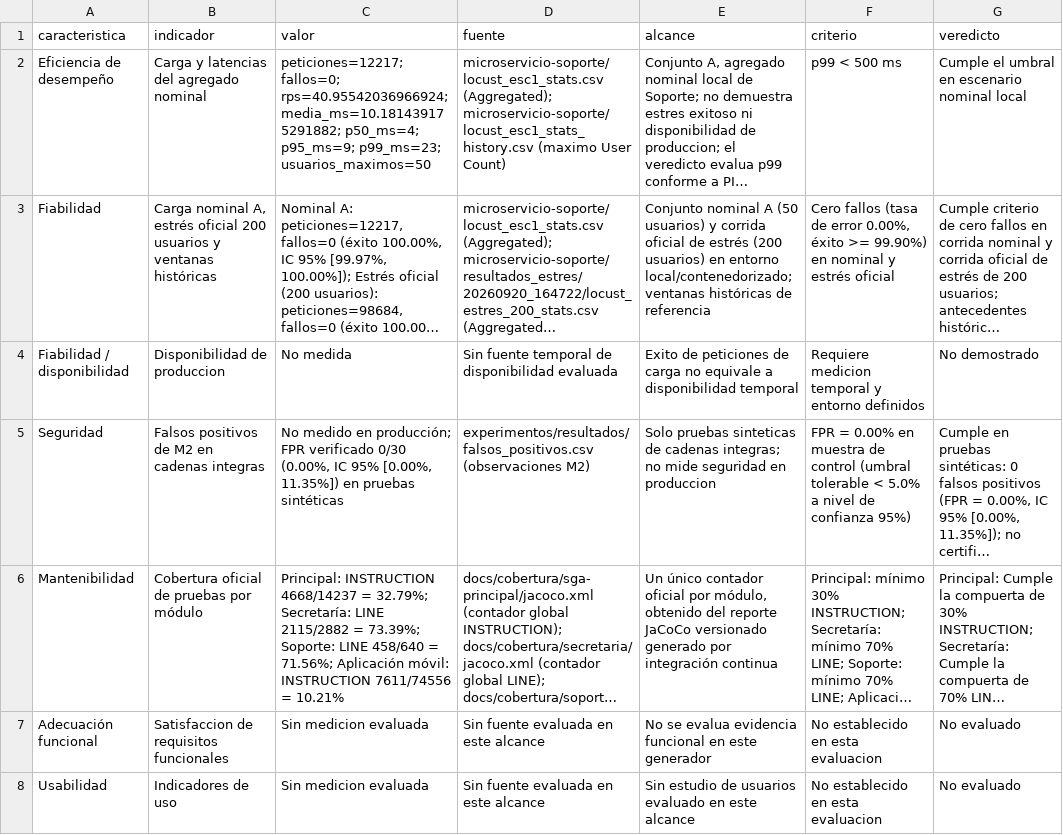
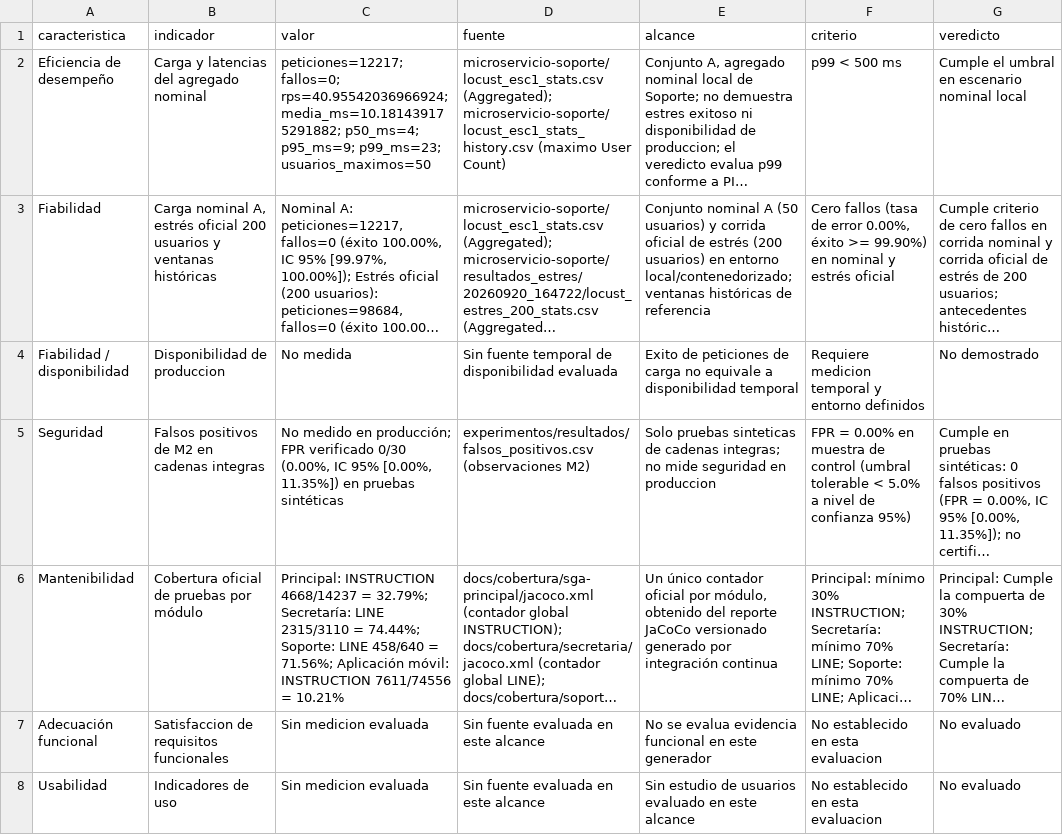
Before and after one commit to gleiston-guerrero/acadtrace, a CSV file: docs/experimentos/resultados/matriz_iso25010.csv, drawn as a sheet; only a part is shown; long unchanged cells end in …; the diff names each change by its address in the sheet, - before the commit and + after, or states it on an @@ line.

```diff
--- a/docs/experimentos/resultados/matriz_iso25010.csv
+++ b/docs/experimentos/resultados/matriz_iso25010.csv
-C6 (valor): …Secretaría: LINE 2115/2882 = 73.39%; Soporte: LINE…
+C6 (valor): …Secretaría: LINE 2315/3110 = 74.44%; Soporte: LINE…
```
Also changed, not shown: 9 other files.
